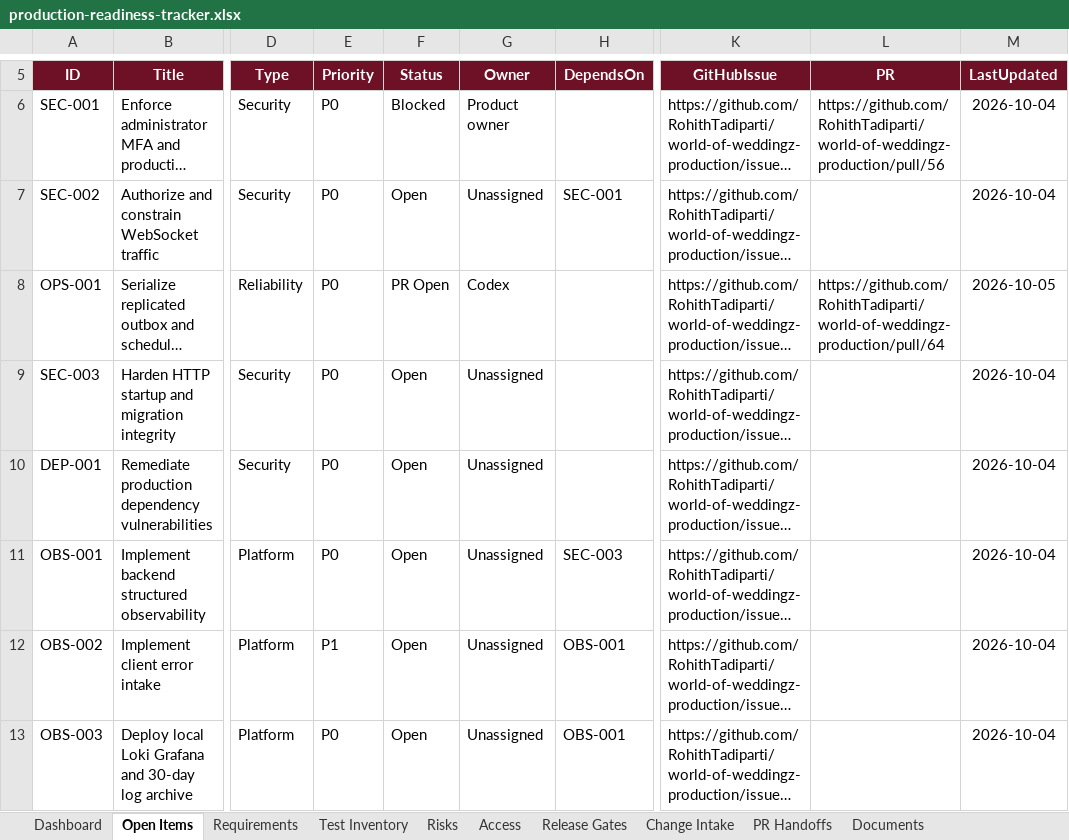
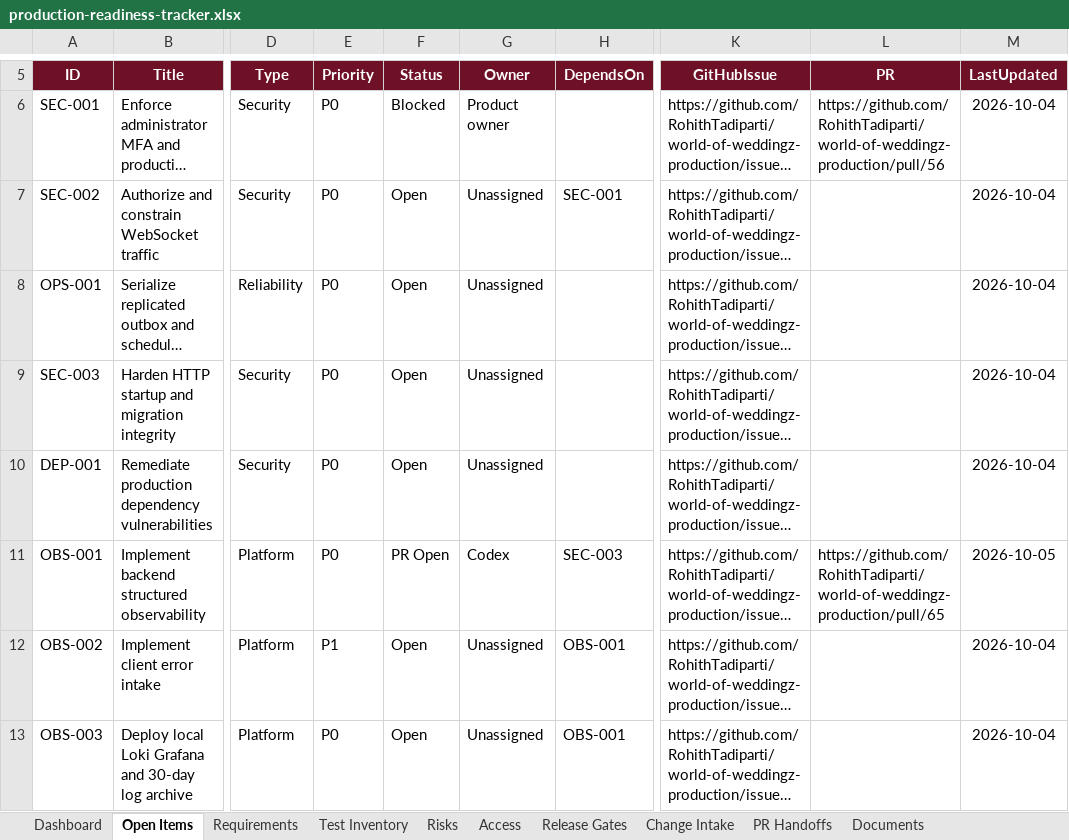
Before and after one commit to RohithTadiparti/world-of-weddingz-production, an Excel workbook: docs/tracking/production-readiness-tracker.xlsx, sheet Open Items, drawn as a sheet; only a part is shown, gaps mark what is left out; long unchanged cells end in …; values as stored, in another font and other column widths than the file's, no borders; conditional formats and table styles not drawn; the diff names each change by its address in the sheet, - before the commit and + after, or states it on an @@ line.

```diff
--- a/docs/tracking/production-readiness-tracker.xlsx (sheet Open Items)
+++ b/docs/tracking/production-readiness-tracker.xlsx (sheet Open Items)
-F8 (Status): PR Open
+F8 (Status): Open
-G8 (Owner): Codex
+G8 (Owner): Unassigned
-L8 (PR): https://github.com/RohithTadiparti/world-of-weddingz-production/pull/64
+L8 (PR): (empty)
-M8 (LastUpdated): 2026-10-05
+M8 (LastUpdated): 2026-10-04
-F11 (Status): Open
+F11 (Status): PR Open
-G11 (Owner): Unassigned
+G11 (Owner): Codex
-L11 (PR): (empty)
+L11 (PR): https://github.com/RohithTadiparti/world-of-weddingz-production/pull/65
-M11 (LastUpdated): 2026-10-04
+M11 (LastUpdated): 2026-10-05
```
Also changed, not shown: sheet PR Handoffs, sheet Test Inventory, charts or pictures, 38 other files.
